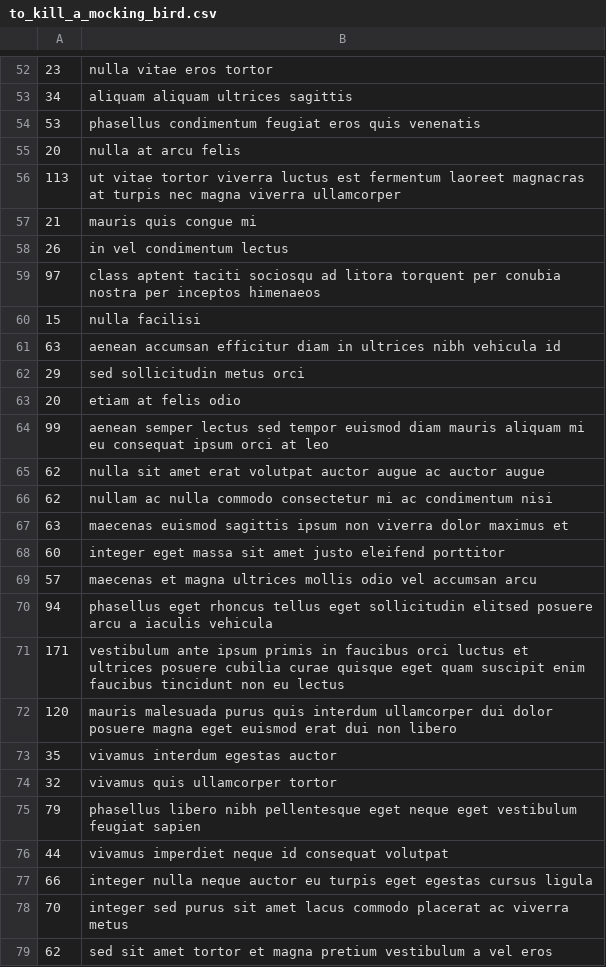
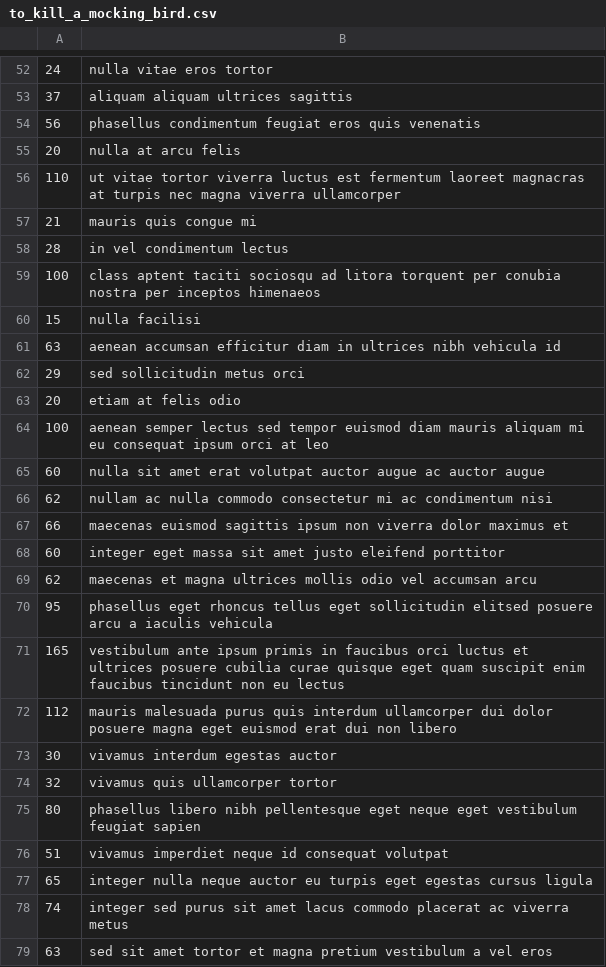
Before and after one commit to sampletext-hw/HW-Evolution, a CSV file: text_data/to_kill_a_mocking_bird.csv, drawn as a sheet; only a part is shown, gaps mark what is left out; the diff covers the shown part only.

```diff
--- a/text_data/to_kill_a_mocking_bird.csv
+++ b/text_data/to_kill_a_mocking_bird.csv
@@ -52,9 +52,9 @@
-23, nulla vitae eros tortor
-34, aliquam aliquam ultrices sagittis
-53, phasellus condimentum feugiat eros quis venenatis
+24, nulla vitae eros tortor
+37, aliquam aliquam ultrices sagittis
+56, phasellus condimentum feugiat eros quis venenatis
 20, nulla at arcu felis
-113, ut vitae tortor viverra luctus est fermentum laoreet magnacras at turpis nec magna viverra ullamcorper
+110, ut vitae tortor viverra luctus est fermentum laoreet magnacras at turpis nec magna viverra ullamcorper
 21, mauris quis congue mi
-26, in vel condimentum lectus
-97, class aptent taciti sociosqu ad litora torquent per conubia nostra per inceptos himenaeos
+28, in vel condimentum lectus
+100, class aptent taciti sociosqu ad litora torquent per conubia nostra per inceptos himenaeos
 15, nulla facilisi
@@ -63,17 +63,17 @@
 20, etiam at felis odio
-99, aenean semper lectus sed tempor euismod diam mauris aliquam mi eu consequat ipsum orci at leo
-62, nulla sit amet erat volutpat auctor augue ac auctor augue
+100, aenean semper lectus sed tempor euismod diam mauris aliquam mi eu consequat ipsum orci at leo
+60, nulla sit amet erat volutpat auctor augue ac auctor augue
 62, nullam ac nulla commodo consectetur mi ac condimentum nisi
-63, maecenas euismod sagittis ipsum non viverra dolor maximus et
+66, maecenas euismod sagittis ipsum non viverra dolor maximus et
 60, integer eget massa sit amet justo eleifend porttitor
-57, maecenas et magna ultrices mollis odio vel accumsan arcu
-94, phasellus eget rhoncus tellus eget sollicitudin elitsed posuere arcu a iaculis vehicula
-171, vestibulum ante ipsum primis in faucibus orci luctus et ultrices posuere cubilia curae quisque eget quam suscipit enim faucibus tincidunt non eu lectus
-120, mauris malesuada purus quis interdum ullamcorper dui dolor posuere magna eget euismod erat dui non libero
-35, vivamus interdum egestas auctor
+62, maecenas et magna ultrices mollis odio vel accumsan arcu
+95, phasellus eget rhoncus tellus eget sollicitudin elitsed posuere arcu a iaculis vehicula
+165, vestibulum ante ipsum primis in faucibus orci luctus et ultrices posuere cubilia curae quisque eget quam suscipit enim faucibus tincidunt non eu lectus
+112, mauris malesuada purus quis interdum ullamcorper dui dolor posuere magna eget euismod erat dui non libero
+30, vivamus interdum egestas auctor
 32, vivamus quis ullamcorper tortor
-79, phasellus libero nibh pellentesque eget neque eget vestibulum feugiat sapien
-44, vivamus imperdiet neque id consequat volutpat
-66, integer nulla neque auctor eu turpis eget egestas cursus ligula
-70, integer sed purus sit amet lacus commodo placerat ac viverra metus
-62, sed sit amet tortor et magna pretium vestibulum a vel eros
+80, phasellus libero nibh pellentesque eget neque eget vestibulum feugiat sapien
+51, vivamus imperdiet neque id consequat volutpat
+65, integer nulla neque auctor eu turpis eget egestas cursus ligula
+74, integer sed purus sit amet lacus commodo placerat ac viverra metus
+63, sed sit amet tortor et magna pretium vestibulum a vel eros
```
Also changed, not shown: 32 added rows, 32 removed rows and 49 edited cells elsewhere in this file, 5 other files.
